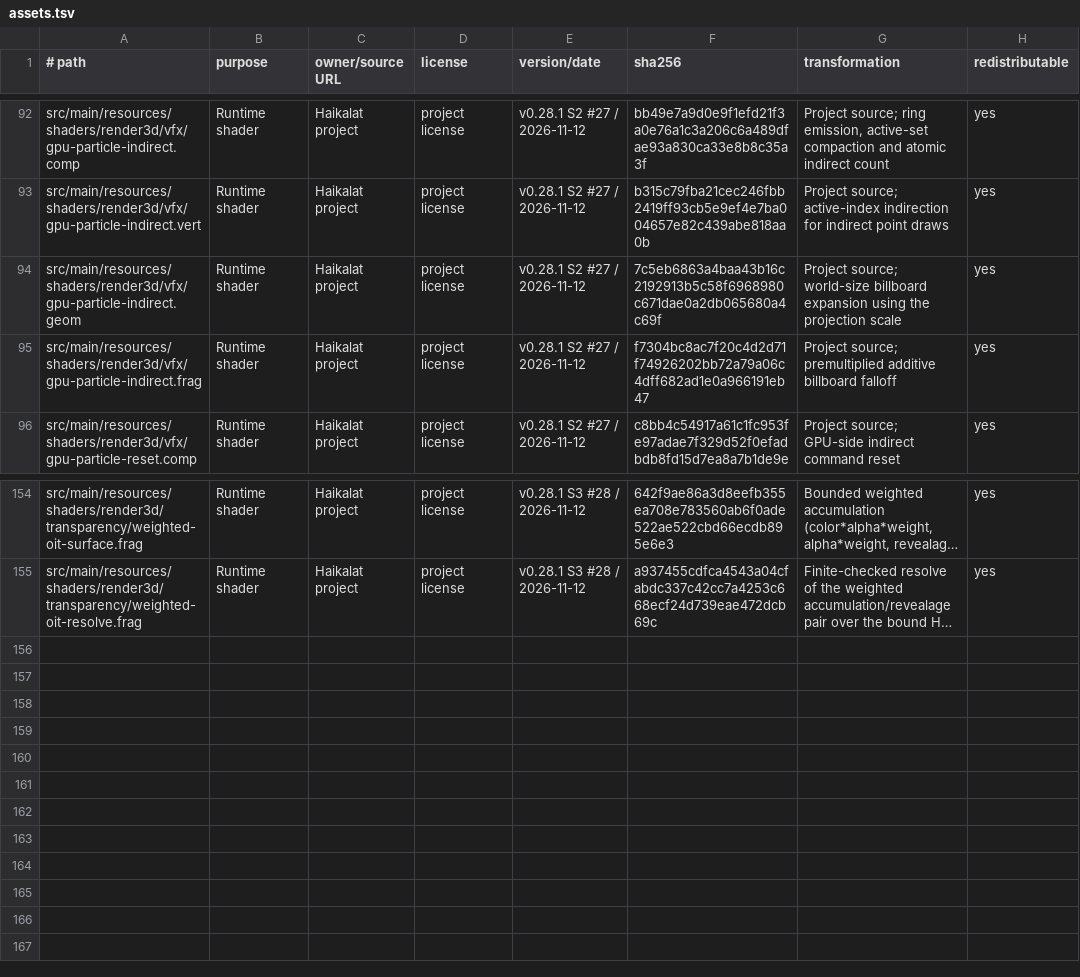
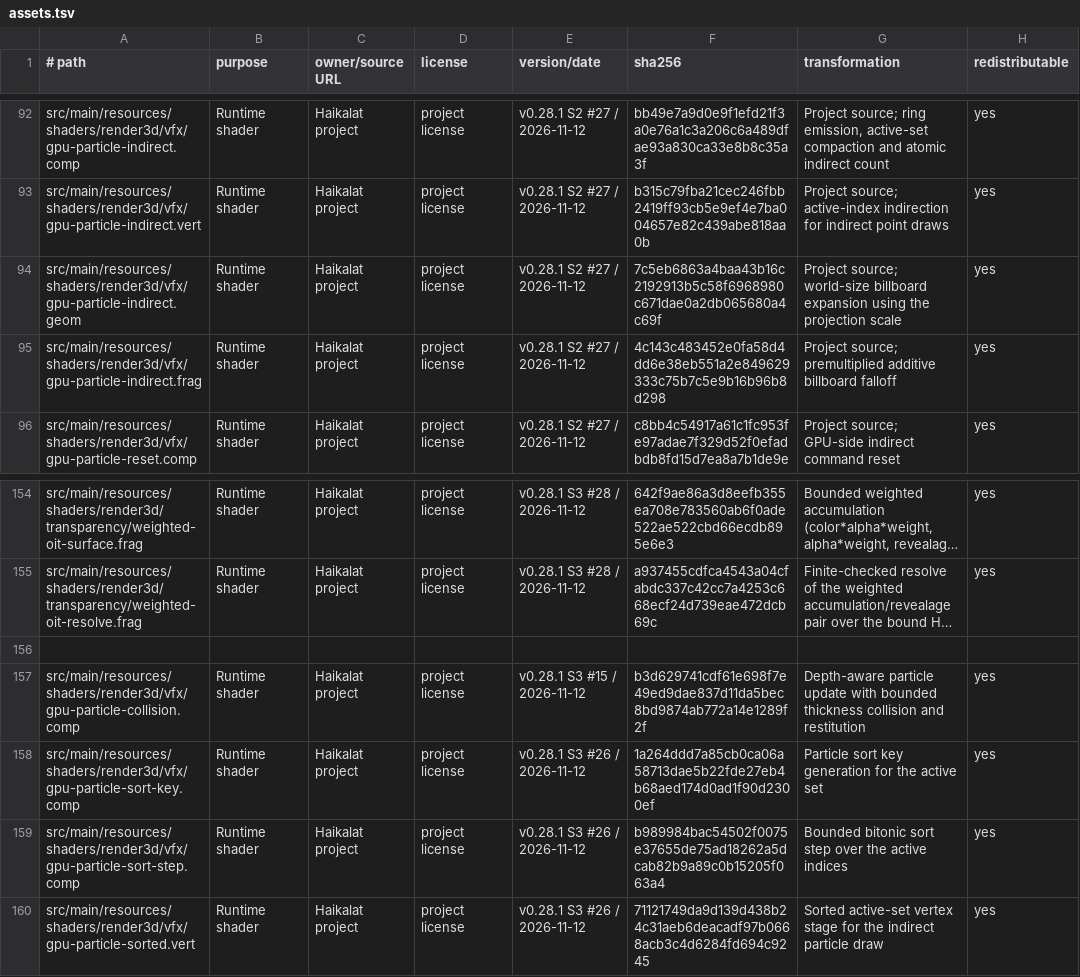
Before and after one commit to KLjiana/haikalat, a TSV file: docs/licenses/assets.tsv, drawn as a sheet; only a part is shown, gaps mark what is left out; long unchanged cells end in …; the diff names each change by its address in the sheet, - before the commit and + after, or states it on an @@ line.

```diff
--- a/docs/licenses/assets.tsv
+++ b/docs/licenses/assets.tsv
-F95 (sha256): f7304bc8ac7f20c4d2d71f74926202bb72a79a06c4dff682ad1e0a966191eb47
+F95 (sha256): 4c143c483452e0fa58d4dd6e38eb551a2e849629333c75b7c5e9b16b96b8d298
+row 156: (empty)
+row 157: src/main/resources/shaders/render3d/vfx/gpu-particle-collision.comp | Runtime shader | Haikalat project | project license | v0.28.1 S3 #15 / 2026-11-12 | b3d629741cdf61e698f7e49ed9dae837d11da5bec8bd9874ab772a14e1289f2f | Depth-aware particle update with bounded thickness collision and restitution | yes
+row 158: src/main/resources/shaders/render3d/vfx/gpu-particle-sort-key.comp | Runtime shader | Haikalat project | project license | v0.28.1 S3 #26 / 2026-11-12 | 1a264ddd7a85cb0ca06a58713dae5b22fde27eb4b68aed174d0ad1f90d2300ef | Particle sort key generation for the active set | yes
+row 159: src/main/resources/shaders/render3d/vfx/gpu-particle-sort-step.comp | Runtime shader | Haikalat project | project license | v0.28.1 S3 #26 / 2026-11-12 | b989984bac54502f0075e37655de75ad18262a5dcab82b9a89c0b15205f063a4 | Bounded bitonic sort step over the active indices | yes
+row 160: src/main/resources/shaders/render3d/vfx/gpu-particle-sorted.vert | Runtime shader | Haikalat project | project license | v0.28.1 S3 #26 / 2026-11-12 | 71121749da9d139d438b24c31aeb6deacadf97b0668acb3c4d6284fd694c9245 | Sorted active-set vertex stage for the indirect particle draw | yes
```
